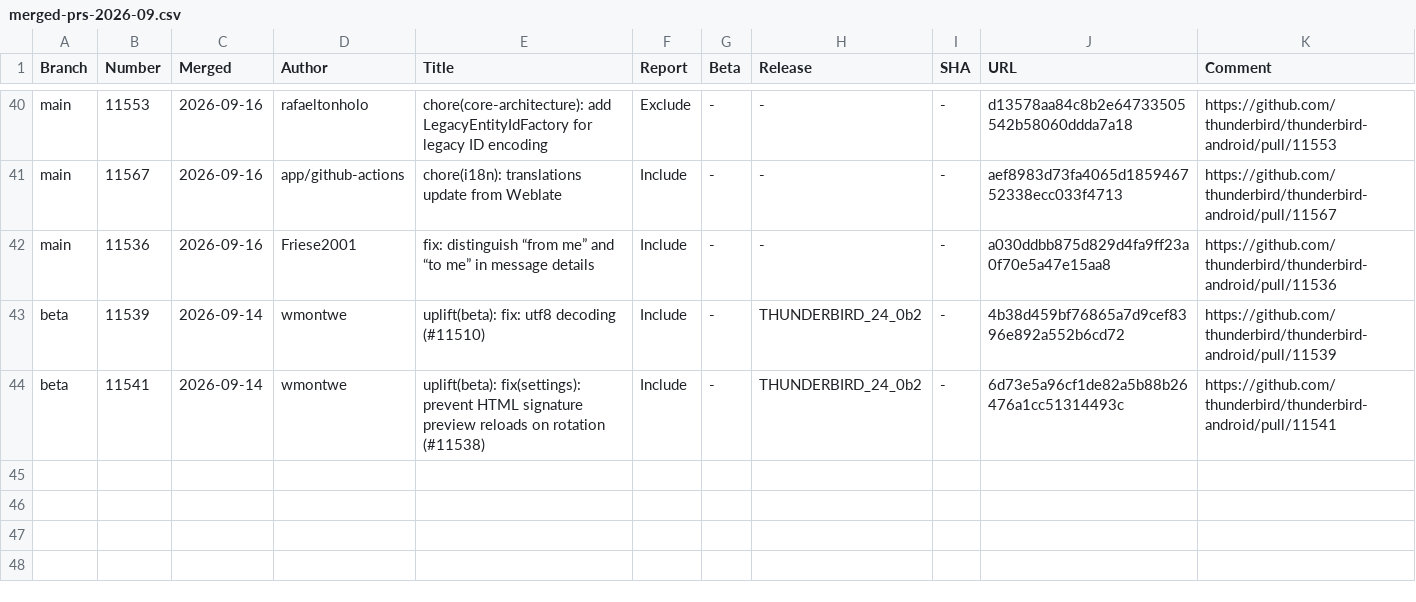
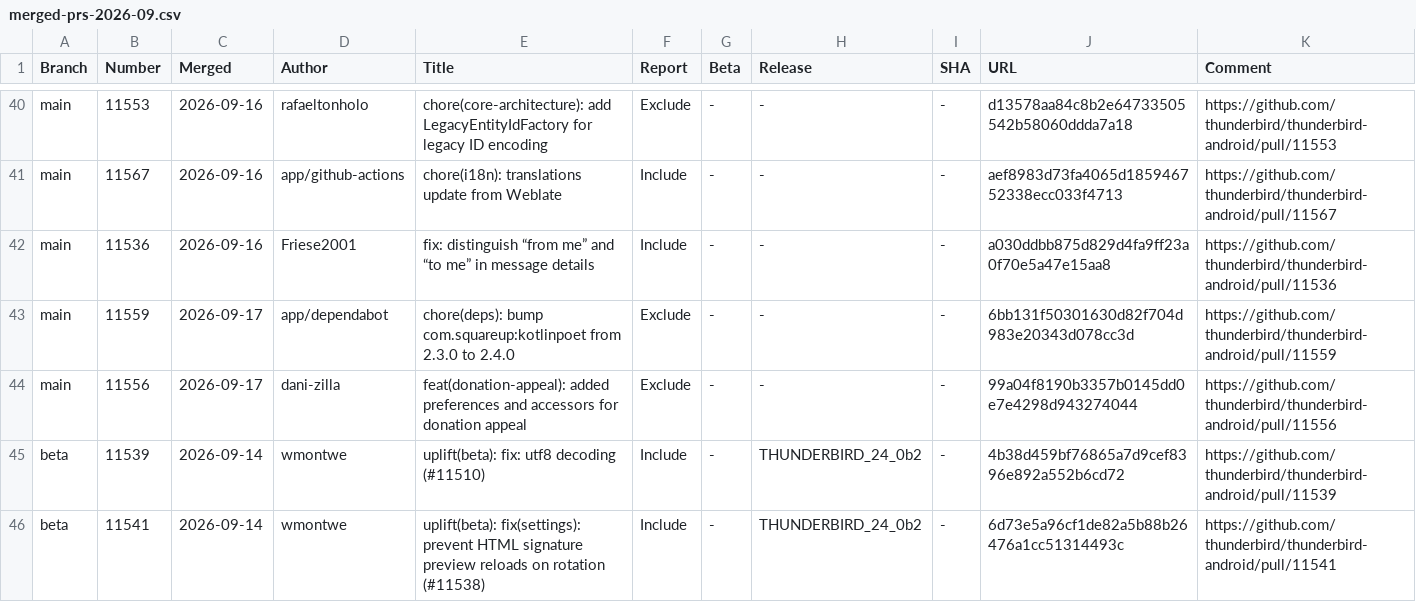
Before and after one commit to thunderbird/thunderbird-android-reports, a CSV file: reports/merged-prs/csv/merged-prs-2026-09.csv, drawn as a sheet; only a part is shown, gaps mark what is left out; the diff names each change by its address in the sheet, - before the commit and + after, or states it on an @@ line.

```diff
--- a/reports/merged-prs/csv/merged-prs-2026-09.csv
+++ b/reports/merged-prs/csv/merged-prs-2026-09.csv
+row 43: main | 11559 | 2026-09-17 | app/dependabot | chore(deps): bump com.squareup:kotlinpoet from 2.3.0 to 2.4.0 | Exclude | - | - | - | 6bb131f50301630d82f704d983e20343d078cc3d | https://github.com/thunderbird/thunderbird-android/pull/11559
+row 44: main | 11556 | 2026-09-17 | dani-zilla | feat(donation-appeal): added preferences and accessors for donation appeal | Exclude | - | - | - | 99a04f8190b3357b0145dd0e7e4298d943274044 | https://github.com/thunderbird/thunderbird-android/pull/11556
```
Also changed, not shown: 1 other file.
